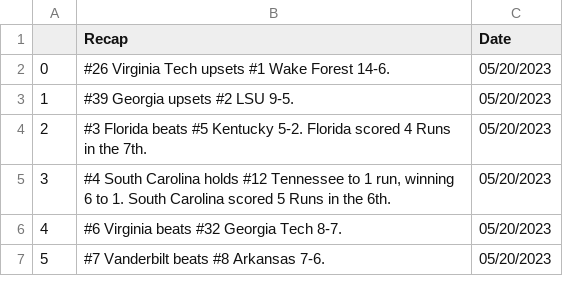
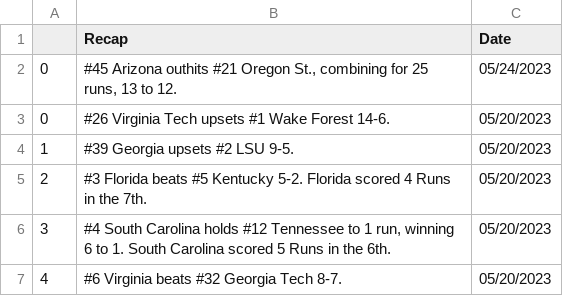
Before and after one commit to BootAnalytics/BootAnalytics.github.io, a CSV file: data/recaptable.csv, drawn as a sheet; only a part is shown; the shorter side is filled out with more unchanged rows; the diff names each change by its address in the sheet, - before the commit and + after, or states it on an @@ line.

```diff
--- a/data/recaptable.csv
+++ b/data/recaptable.csv
+row 2: 0 | #45 Arizona outhits #21 Oregon St., combining for 25 runs, 13 to 12. | 05/24/2023
```
Also changed, not shown: 1 other file.
